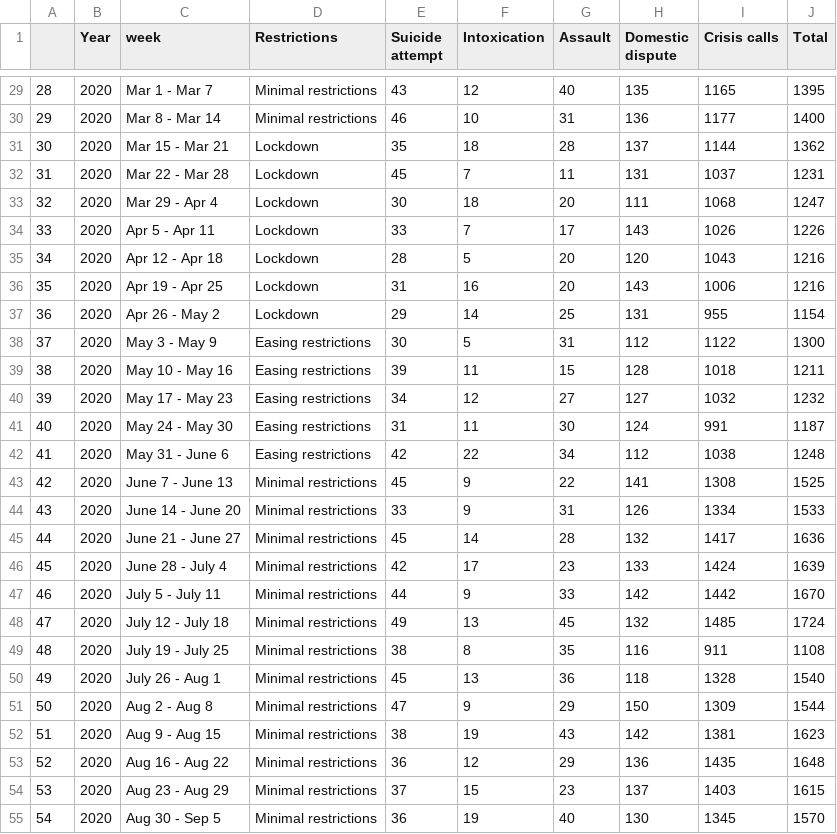
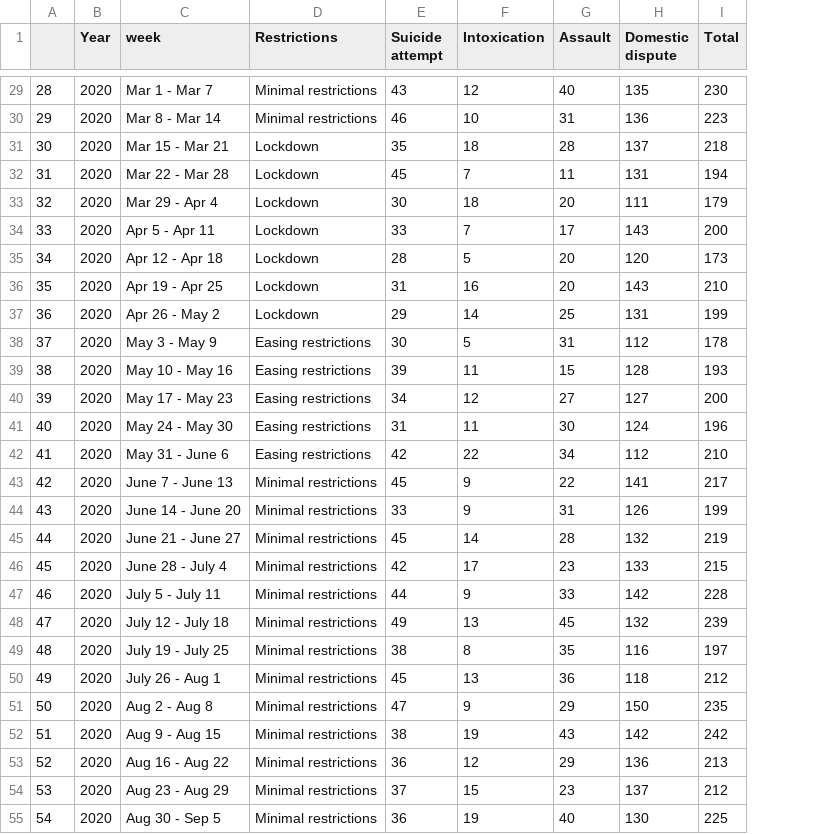
Before and after one commit to alechay/covid19-mh, a CSV file: data/pol_counts.csv, drawn as a sheet; only a part is shown, gaps mark what is left out; removed rows and columns are numbered as before the commit, all else as after; the diff covers the shown part only; the diff names each change by its address in the sheet, - before the commit and + after, or states it on an @@ line.

Commit message:
crisis calls separate

```diff
--- a/data/pol_counts.csv
+++ b/data/pol_counts.csv
-column I (Crisis calls), rows 29-55: 1165 | 1177 | 1144 | 1037 | 1068 | 1026 | 1043 | 1006 | 955 | 1122 | 1018 | 1032 | 991 | 1038 | 1308 | 1334 | 1417 | 1424 | 1442 | 1485 | 911 | 1328 | 1309 | 1381 | 1435 | 1403 | 1345
-I29 (Total): 1395
+I29 (Total): 230
-I30 (Total): 1400
+I30 (Total): 223
-I31 (Total): 1362
+I31 (Total): 218
-I32 (Total): 1231
+I32 (Total): 194
-I33 (Total): 1247
+I33 (Total): 179
-I34 (Total): 1226
+I34 (Total): 200
-I35 (Total): 1216
+I35 (Total): 173
-I36 (Total): 1216
+I36 (Total): 210
-I37 (Total): 1154
+I37 (Total): 199
-I38 (Total): 1300
+I38 (Total): 178
-I39 (Total): 1211
+I39 (Total): 193
-I40 (Total): 1232
+I40 (Total): 200
-I41 (Total): 1187
+I41 (Total): 196
-I42 (Total): 1248
+I42 (Total): 210
-I43 (Total): 1525
+I43 (Total): 217
-I44 (Total): 1533
+I44 (Total): 199
-I45 (Total): 1636
+I45 (Total): 219
-I46 (Total): 1639
+I46 (Total): 215
-I47 (Total): 1670
+I47 (Total): 228
-I48 (Total): 1724
+I48 (Total): 239
-I49 (Total): 1108
+I49 (Total): 197
-I50 (Total): 1540
+I50 (Total): 212
-I51 (Total): 1544
+I51 (Total): 235
-I52 (Total): 1623
+I52 (Total): 242
-I53 (Total): 1648
+I53 (Total): 213
-I54 (Total): 1615
+I54 (Total): 212
-I55 (Total): 1570
+I55 (Total): 225
```
Also changed, not shown: 27 edited cells elsewhere in this file, stat_tests/pol_reg_coef.csv, 15 other files.
